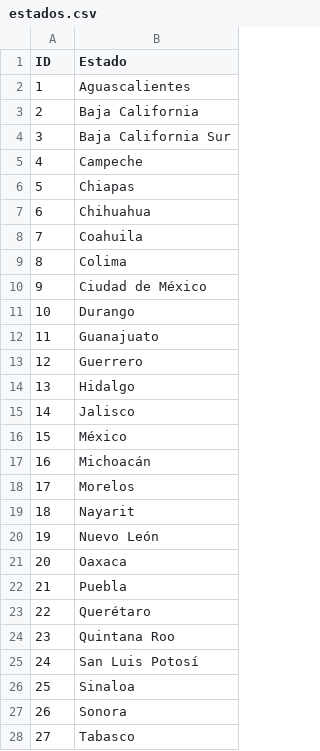
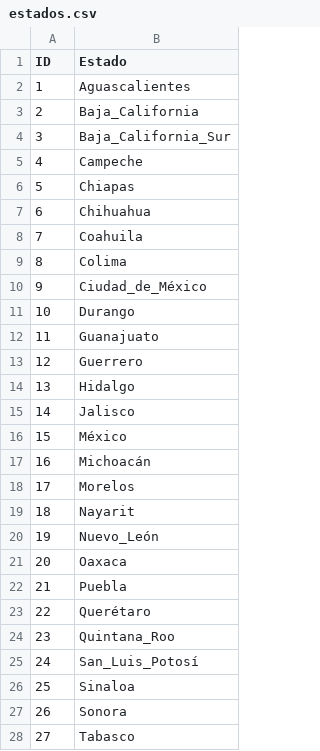
Before and after one commit to arturoramirez60-alt/Proyecto-final, a CSV file: B_almacenamiento/datasets/estados.csv (was datasets/estados.csv), drawn as a sheet; only a part is shown.

```diff
--- a/datasets/estados.csv
+++ b/B_almacenamiento/datasets/estados.csv
@@ -2,4 +2,4 @@ ID,Estado
 1,Aguascalientes
-2,Baja California
-3,Baja California Sur
+2,Baja_California
+3,Baja_California_Sur
 4,Campeche
@@ -9,3 +9,3 @@ ID,Estado
 8,Colima
-9,Ciudad de México
+9,Ciudad_de_México
 10,Durango
@@ -19,3 +19,3 @@ ID,Estado
 18,Nayarit
-19,Nuevo León
+19,Nuevo_León
 20,Oaxaca
@@ -23,4 +23,4 @@ ID,Estado
 22,Querétaro
-23,Quintana Roo
-24,San Luis Potosí
+23,Quintana_Roo
+24,San_Luis_Potosí
 25,Sinaloa
```
Also changed, not shown: 28 other files.
